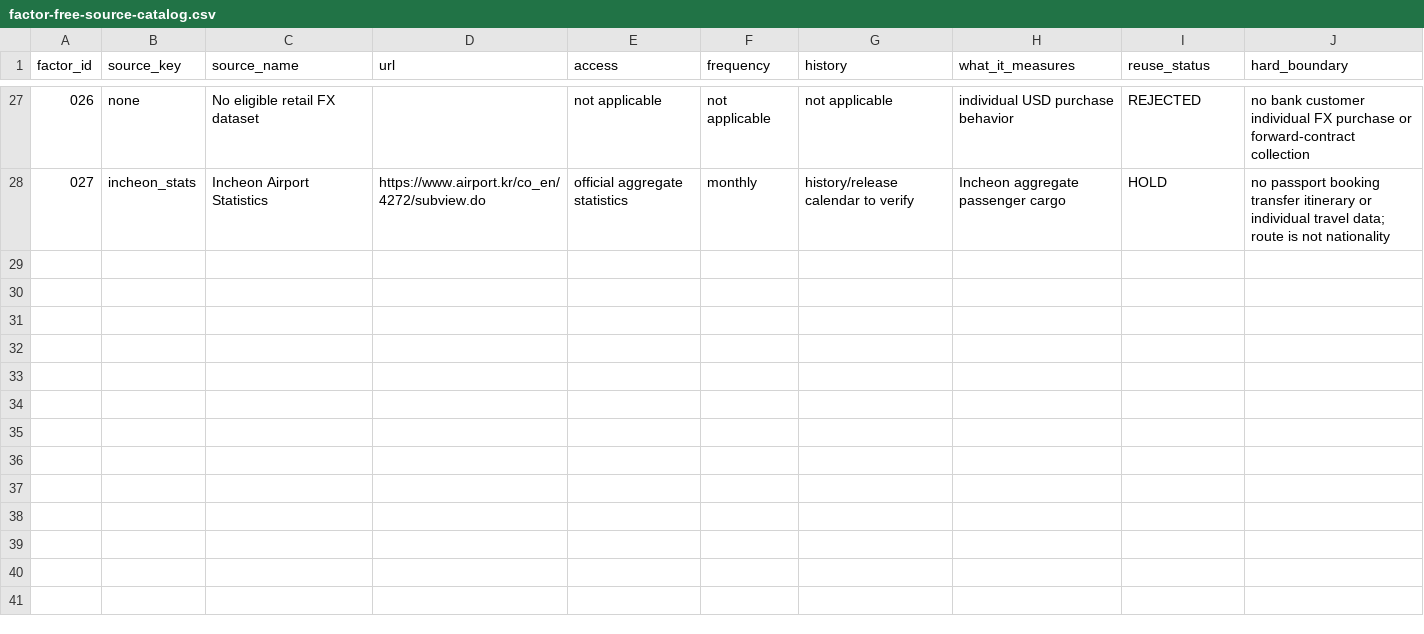
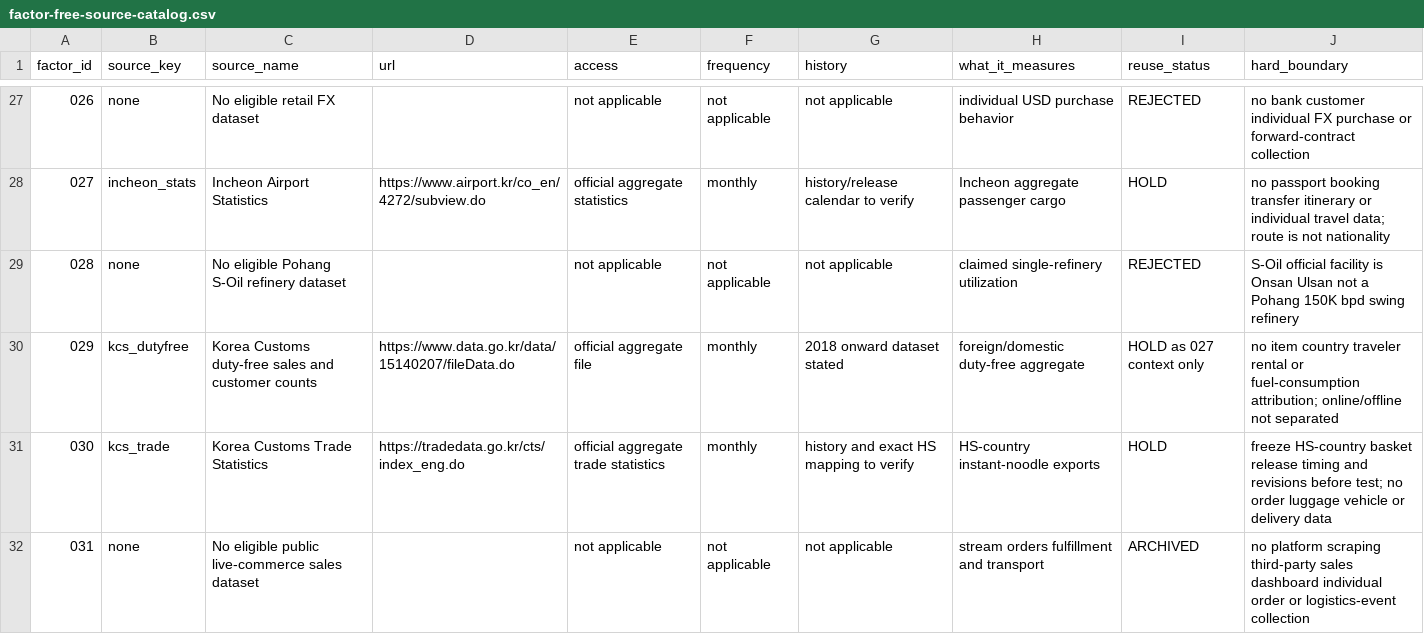
Before and after one commit to Noah-TaeHwan/ls-crude, a CSV file: research/data/factor-free-source-catalog.csv, drawn as a sheet; only a part is shown, gaps mark what is left out.

Commit message:
docs: add korean meme factor matrix

```diff
--- a/research/data/factor-free-source-catalog.csv
+++ b/research/data/factor-free-source-catalog.csv
@@ -28 +28,5 @@ factor_id,source_key,source_name,url,access,frequency,history,what_it_measures,r
 027,incheon_stats,Incheon Airport Statistics,https://www.airport.kr/co_en/4272/subview.do,official aggregate statistics,monthly,history/release calendar to verify,Incheon aggregate passenger cargo,HOLD,no passport booking transfer itinerary or individual travel data; route is not nationality
+028,none,No eligible Pohang S-Oil refinery dataset,,not applicable,not applicable,not applicable,claimed single-refinery utilization,REJECTED,S-Oil official facility is Onsan Ulsan not a Pohang 150K bpd swing refinery
+029,kcs_dutyfree,Korea Customs duty-free sales and customer counts,https://www.data.go.kr/data/15140207/fileData.do,official aggregate file,monthly,2018 onward dataset stated,foreign/domestic duty-free aggregate,HOLD as 027 context only,no item country traveler rental or fuel-consumption attribution; online/offline not separated
+030,kcs_trade,Korea Customs Trade Statistics,https://tradedata.go.kr/cts/index_eng.do,official aggregate trade statistics,monthly,history and exact HS mapping to verify,HS-country instant-noodle exports,HOLD,freeze HS-country basket release timing and revisions before test; no order luggage vehicle or delivery data
+031,none,No eligible public live-commerce sales dataset,,not applicable,not applicable,not applicable,stream orders fulfillment and transport,ARCHIVED,no platform scraping third-party sales dashboard individual order or logistics-event collection
```
Also changed, not shown: 10 other files.
